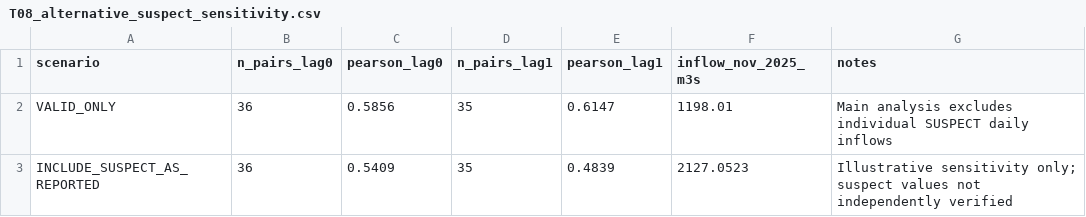
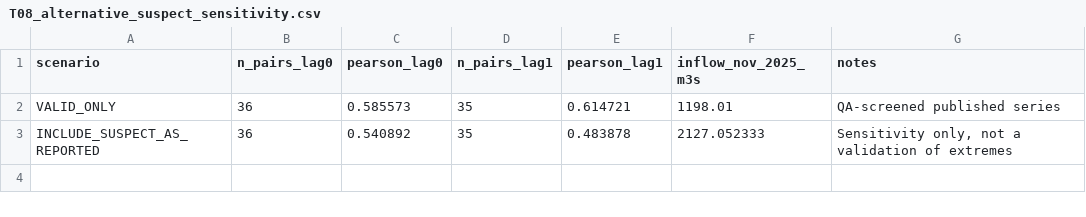
Before and after one commit to DifnhBao/NMKHDL-song-ba-ha-hydromet-research, a CSV file: handoff_writer/tables/T08_alternative_suspect_sensitivity.csv, drawn as a sheet.

```diff
--- a/handoff_writer/tables/T08_alternative_suspect_sensitivity.csv
+++ b/handoff_writer/tables/T08_alternative_suspect_sensitivity.csv
@@ -1,3 +1,3 @@
 scenario,n_pairs_lag0,pearson_lag0,n_pairs_lag1,pearson_lag1,inflow_nov_2025_m3s,notes
-VALID_ONLY,36,0.5856,35,0.6147,1198.01,Main analysis excludes individual SUSPECT daily inflows
-INCLUDE_SUSPECT_AS_REPORTED,36,0.5409,35,0.4839,2127.0523,Illustrative sensitivity only; suspect values not independently verified
+VALID_ONLY,36,0.585573,35,0.614721,1198.01,QA-screened published series
+INCLUDE_SUSPECT_AS_REPORTED,36,0.540892,35,0.483878,2127.052333,"Sensitivity only, not a validation of extremes"
```
Also changed, not shown: handoff_writer/selected_data/hydrology_clean.csv, handoff_writer/selected_data/hydromet_daily.csv, 29 other files.
